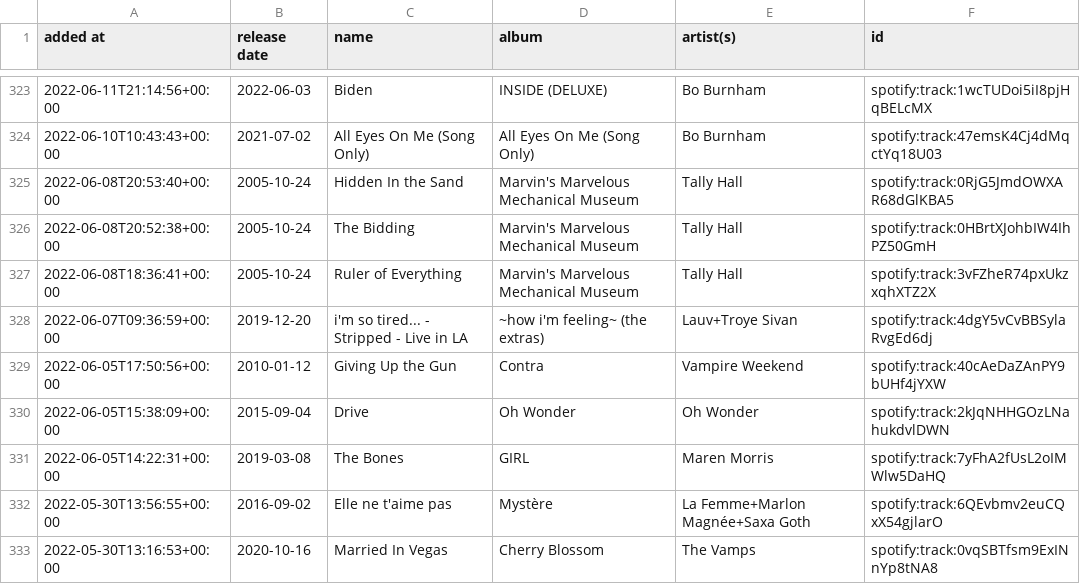
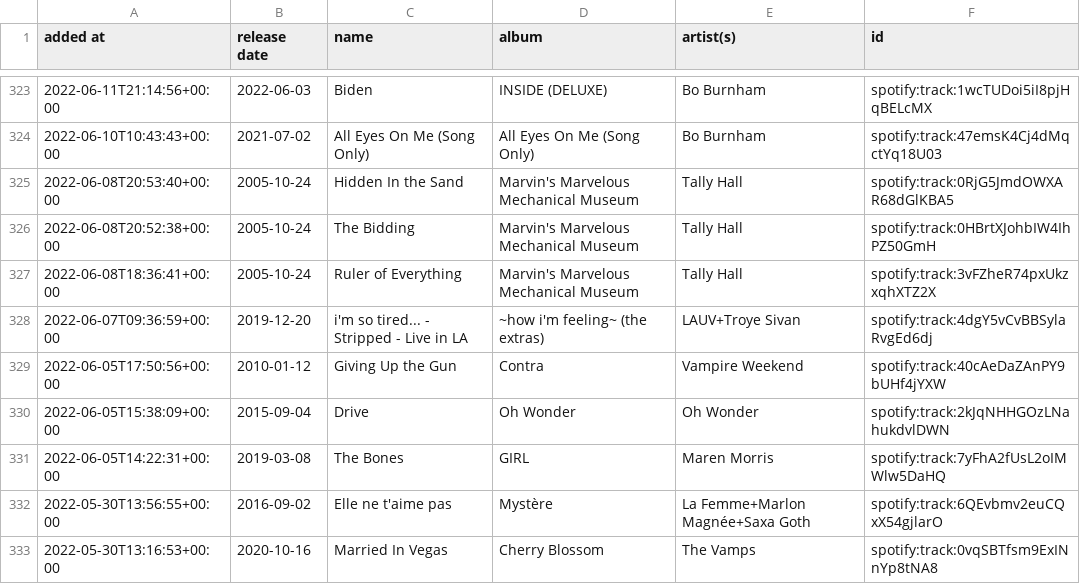
Before and after one commit to DusterTheFirst/playlist, a CSV file: liked_songs.csv, drawn as a sheet; only a part is shown, gaps mark what is left out.

```diff
--- a/liked_songs.csv
+++ b/liked_songs.csv
@@ -327,3 +327,3 @@ added at,release date,name,album,artist(s),id
 2022-06-08T18:36:41+00:00,2005-10-24,Ruler of Everything,Marvin's Marvelous Mechanical Museum,Tally Hall,spotify:track:3vFZheR74pxUkzxqhXTZ2X
-2022-06-07T09:36:59+00:00,2019-12-20,i'm so tired... - Stripped - Live in LA,~how i'm feeling~ (the extras),Lauv+Troye Sivan,spotify:track:4dgY5vCvBBSylaRvgEd6dj
+2022-06-07T09:36:59+00:00,2019-12-20,i'm so tired... - Stripped - Live in LA,~how i'm feeling~ (the extras),LAUV+Troye Sivan,spotify:track:4dgY5vCvBBSylaRvgEd6dj
 2022-06-05T17:50:56+00:00,2010-01-12,Giving Up the Gun,Contra,Vampire Weekend,spotify:track:40cAeDaZAnPY9bUHf4jYXW
```
